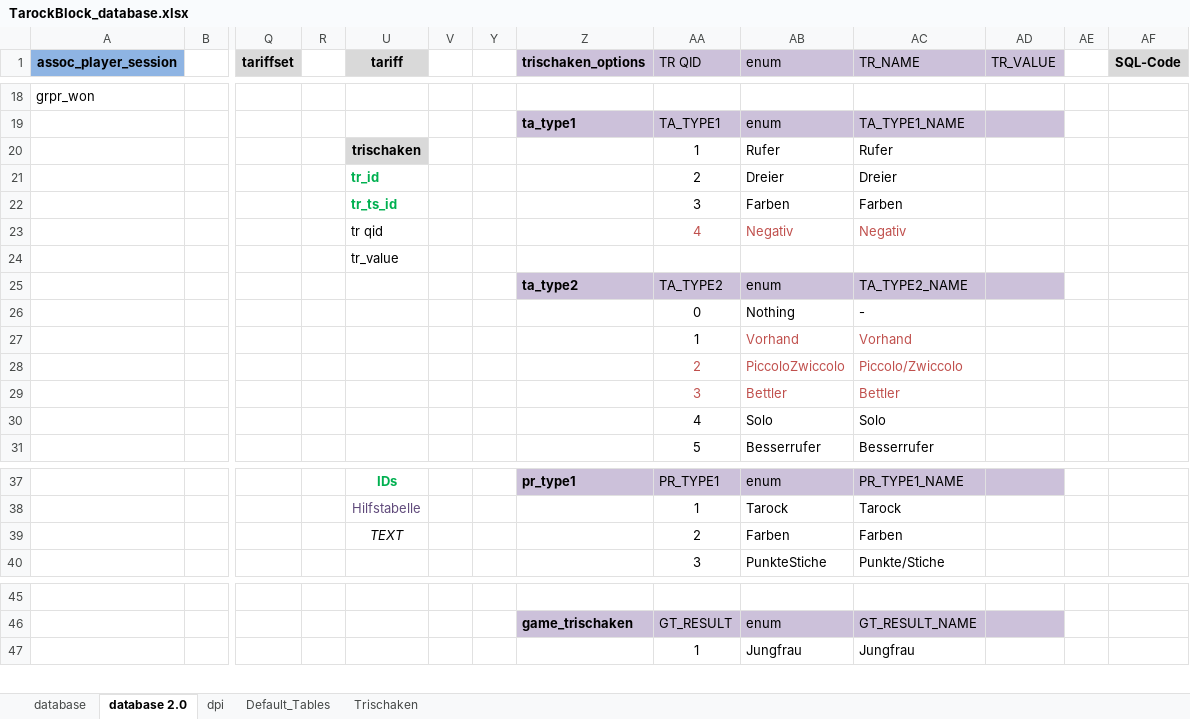
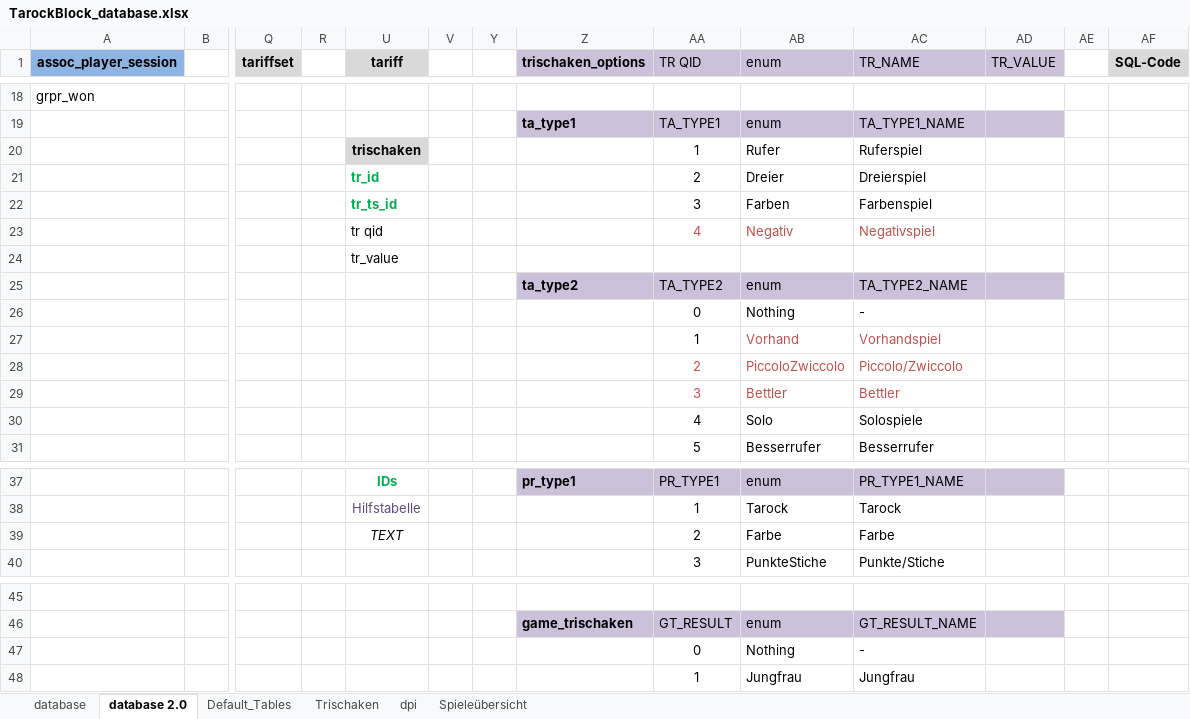
Before and after one commit to olisch/TarockBlock, an Excel workbook: docs/TarockBlock_database.xlsx, sheet database 2.0, drawn as a sheet; only a part is shown, gaps mark what is left out; values as stored, in another font and other column widths than the file's, no borders; rows hold the shown columns only; the diff names each change by its address in the sheet, - before the commit and + after, or states it on an @@ line.

```diff
--- a/docs/TarockBlock_database.xlsx (sheet database 2.0)
+++ b/docs/TarockBlock_database.xlsx (sheet database 2.0)
+sheet tab: Spieleübersicht
@@ sheet tab order changed: database | database 2.0 | Default_Tables | Trischaken | dpi | Spieleübersicht @@
-AC20 (TR_NAME): Rufer
+AC20 (TR_NAME): Ruferspiel
-AC21 (TR_NAME): Dreier
+AC21 (TR_NAME): Dreierspiel
-AC22 (TR_NAME): Farben
+AC22 (TR_NAME): Farbenspiel
-AC23 (TR_NAME): Negativ
+AC23 (TR_NAME): Negativspiel
-AC27 (TR_NAME): Vorhand
+AC27 (TR_NAME): Vorhandspiel
-AC30 (TR_NAME): Solo
+AC30 (TR_NAME): Solospiele
-AB39 (enum): Farben
+AB39 (enum): Farbe
-AC39 (TR_NAME): Farben
+AC39 (TR_NAME): Farbe
+row 47:  |  |  |  |  |  |  |  | 0 | Nothing | -
```
Also changed, not shown: sheet Default_Tables, 16 other files.
